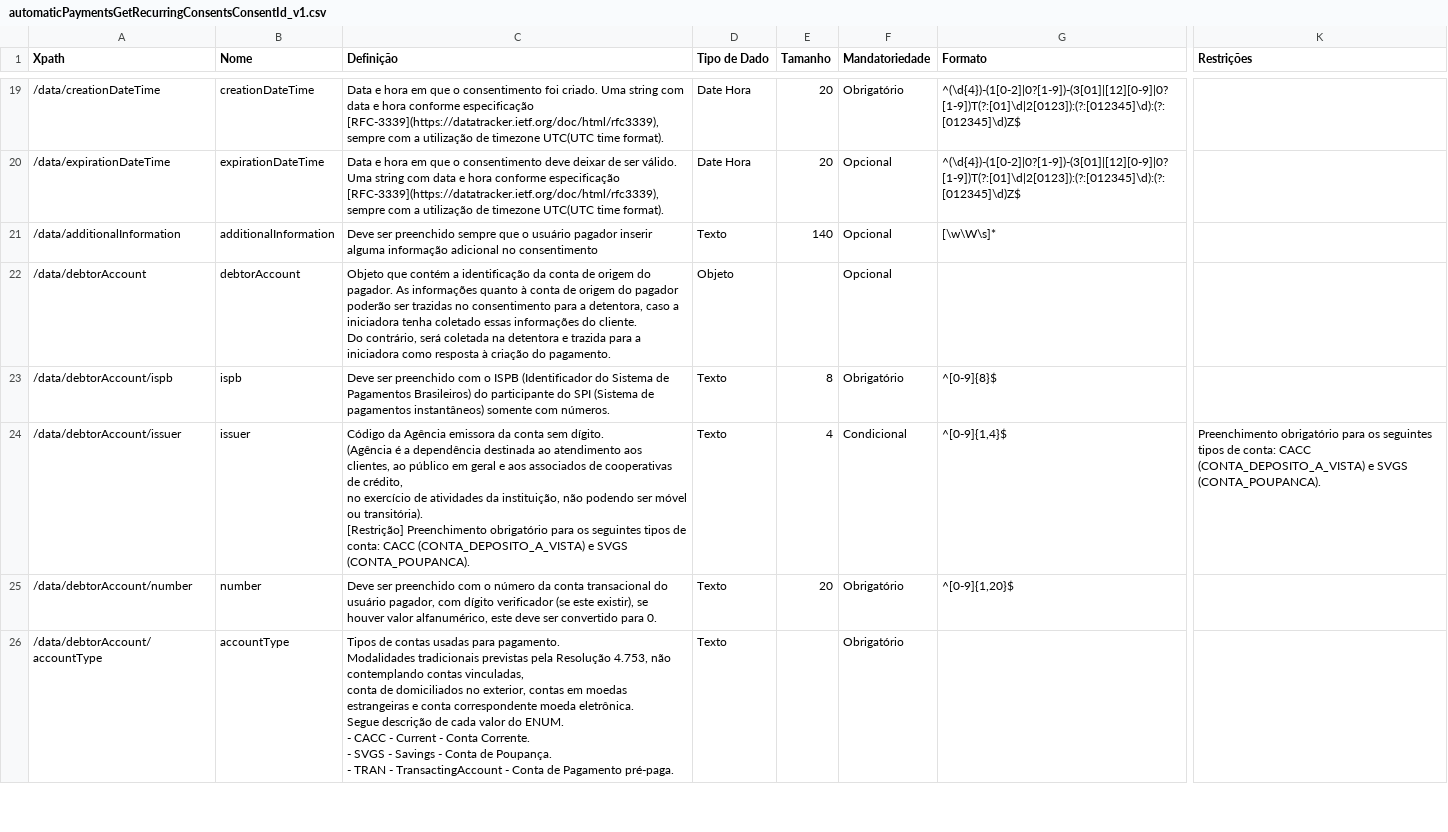
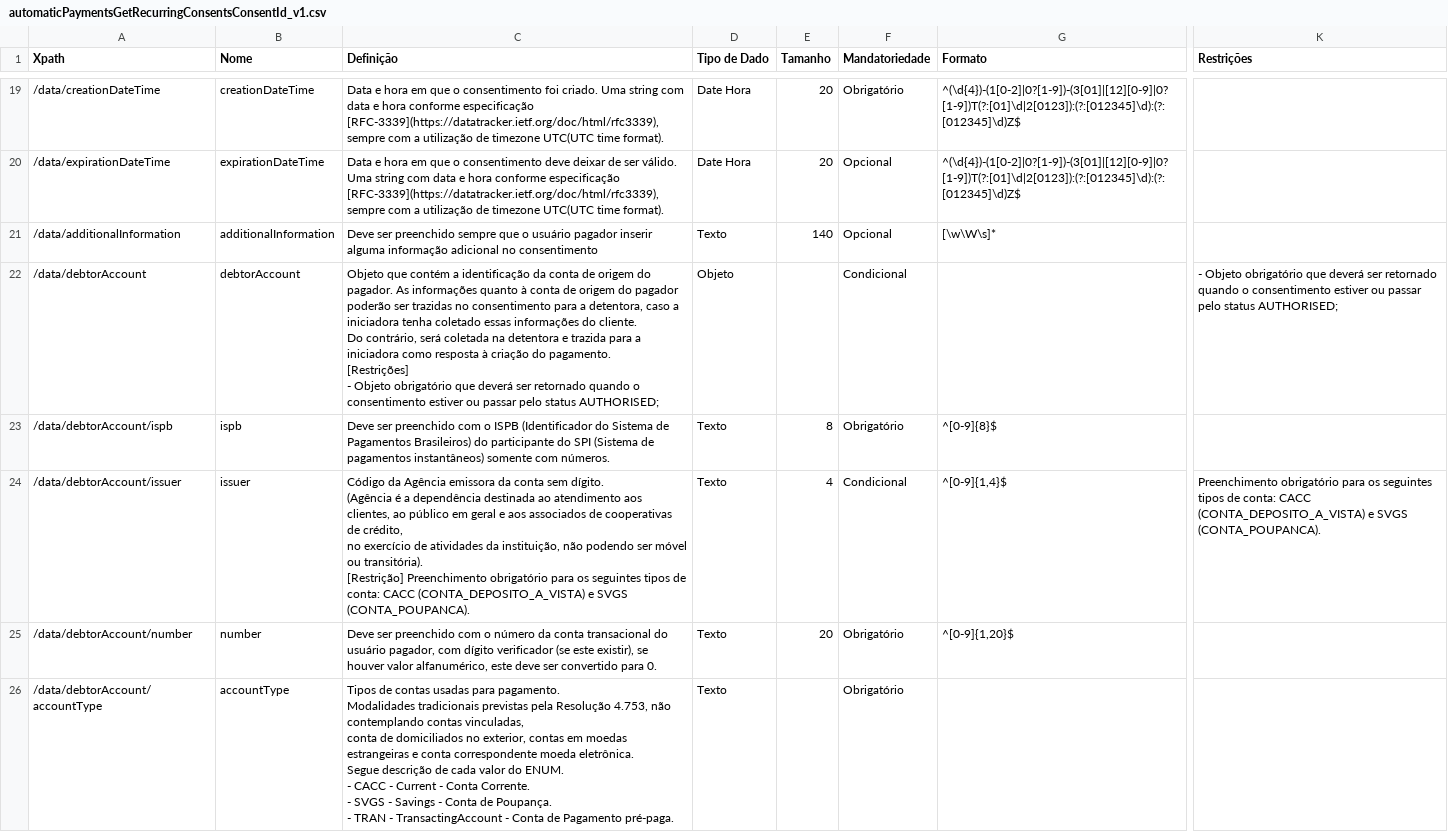
Before and after one commit to josehlxavier/openapi-old, a CSV file: dictionary/automaticPaymentsGetRecurringConsentsConsentId_v1.csv, drawn as a sheet; only a part is shown, gaps mark what is left out; ↵ is a line break in a cell; the diff covers the shown part only; the diff names each change by its address in the sheet, - before the commit and + after, or states it on an @@ line.

```diff
--- a/dictionary/automaticPaymentsGetRecurringConsentsConsentId_v1.csv
+++ b/dictionary/automaticPaymentsGetRecurringConsentsConsentId_v1.csv
-C22 (Definição): …do pagamento.
+C22 (Definição): …do pagamento. ↵ [Restrições] ↵ - Objeto obrigatório que deverá ser retornado quando o consentimento estiver ou passar pelo status AUTHORISED;
-F22 (Mandatoriedade): Opcional
+F22 (Mandatoriedade): Condicional
-K22 (Restrições): (empty)
+K22 (Restrições): - Objeto obrigatório que deverá ser retornado quando o consentimento estiver ou passar pelo status AUTHORISED;
```
Also changed, not shown: 2 edited cells elsewhere in this file, dictionary/automaticPaymentsGetPixRecurringPayments_v1.csv, dictionary/automaticPaymentsPatchRecurringConsentsConsentId_v1.csv, 18 other files.
